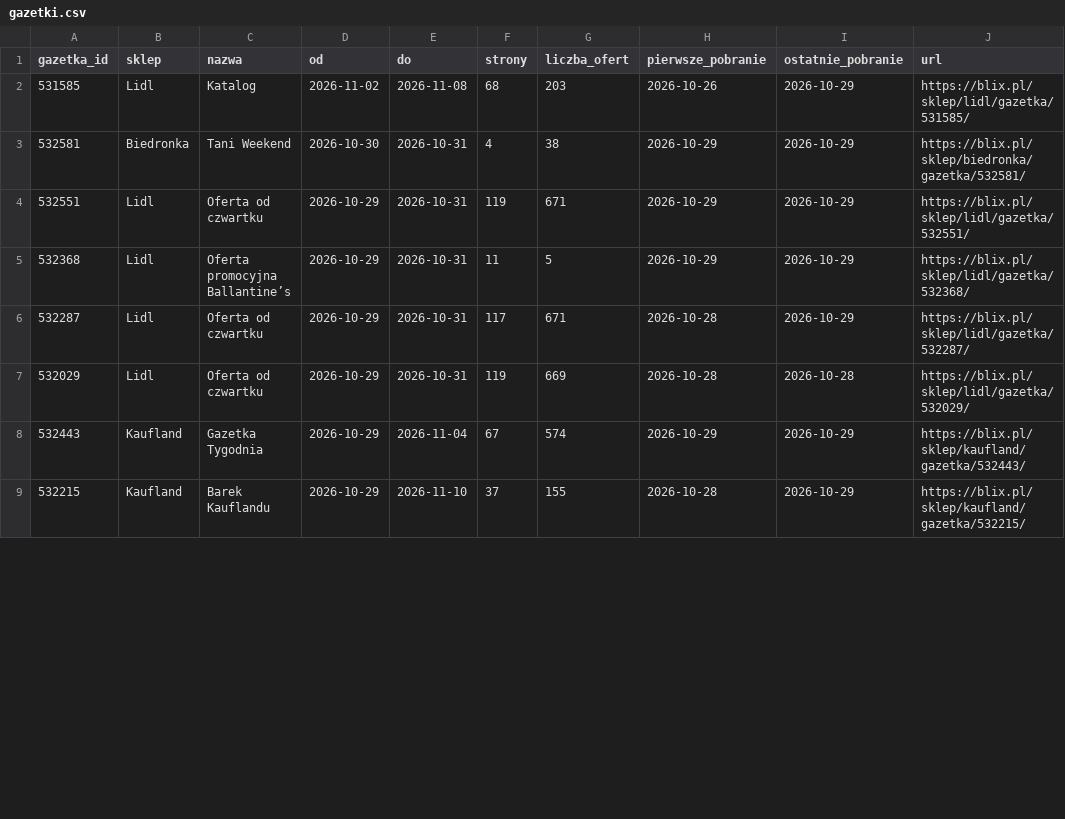
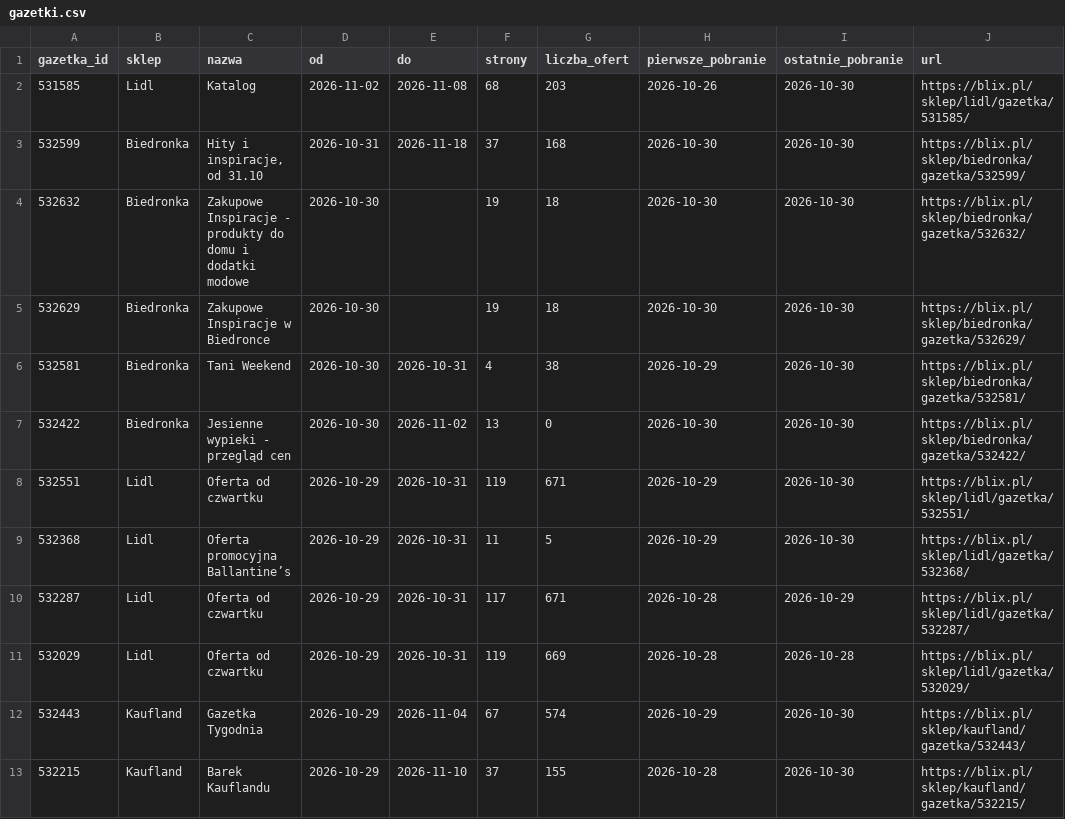
Before and after one commit to LivingMummy/gazetki, a CSV file: data/gazetki.csv, drawn as a sheet; only a part is shown; the diff covers the shown part only.

```diff
--- a/data/gazetki.csv
+++ b/data/gazetki.csv
@@ -1,9 +1,13 @@
 gazetka_id,sklep,nazwa,od,do,strony,liczba_ofert,pierwsze_pobranie,ostatnie_pobranie,url
-531585,Lidl,Katalog,2026-11-02,2026-11-08,68,203,2026-10-26,2026-10-29,https://blix.pl/sklep/lidl/gazetka/531585/
-532581,Biedronka,Tani Weekend,2026-10-30,2026-10-31,4,38,2026-10-29,2026-10-29,https://blix.pl/sklep/biedronka/gazetka/532581/
-532551,Lidl,Oferta od czwartku,2026-10-29,2026-10-31,119,671,2026-10-29,2026-10-29,https://blix.pl/sklep/lidl/gazetka/532551/
-532368,Lidl,Oferta promocyjna Ballantine’s,2026-10-29,2026-10-31,11,5,2026-10-29,2026-10-29,https://blix.pl/sklep/lidl/gazetka/532368/
+531585,Lidl,Katalog,2026-11-02,2026-11-08,68,203,2026-10-26,2026-10-30,https://blix.pl/sklep/lidl/gazetka/531585/
+532599,Biedronka,"Hity i inspiracje, od 31.10",2026-10-31,2026-11-18,37,168,2026-10-30,2026-10-30,https://blix.pl/sklep/biedronka/gazetka/532599/
+532632,Biedronka,Zakupowe Inspiracje - produkty do domu i dodatki modowe,2026-10-30,,19,18,2026-10-30,2026-10-30,https://blix.pl/sklep/biedronka/gazetka/532632/
+532629,Biedronka,Zakupowe Inspiracje w Biedronce,2026-10-30,,19,18,2026-10-30,2026-10-30,https://blix.pl/sklep/biedronka/gazetka/532629/
+532581,Biedronka,Tani Weekend,2026-10-30,2026-10-31,4,38,2026-10-29,2026-10-30,https://blix.pl/sklep/biedronka/gazetka/532581/
+532422,Biedronka,Jesienne wypieki - przegląd cen,2026-10-30,2026-11-02,13,0,2026-10-30,2026-10-30,https://blix.pl/sklep/biedronka/gazetka/532422/
+532551,Lidl,Oferta od czwartku,2026-10-29,2026-10-31,119,671,2026-10-29,2026-10-30,https://blix.pl/sklep/lidl/gazetka/532551/
+532368,Lidl,Oferta promocyjna Ballantine’s,2026-10-29,2026-10-31,11,5,2026-10-29,2026-10-30,https://blix.pl/sklep/lidl/gazetka/532368/
 532287,Lidl,Oferta od czwartku,2026-10-29,2026-10-31,117,671,2026-10-28,2026-10-29,https://blix.pl/sklep/lidl/gazetka/532287/
 532029,Lidl,Oferta od czwartku,2026-10-29,2026-10-31,119,669,2026-10-28,2026-10-28,https://blix.pl/sklep/lidl/gazetka/532029/
-532443,Kaufland,Gazetka Tygodnia,2026-10-29,2026-11-04,67,574,2026-10-29,2026-10-29,https://blix.pl/sklep/kaufland/gazetka/532443/
-532215,Kaufland,Barek Kauflandu,2026-10-29,2026-11-10,37,155,2026-10-28,2026-10-29,https://blix.pl/sklep/kaufland/gazetka/532215/
+532443,Kaufland,Gazetka Tygodnia,2026-10-29,2026-11-04,67,574,2026-10-29,2026-10-30,https://blix.pl/sklep/kaufland/gazetka/532443/
+532215,Kaufland,Barek Kauflandu,2026-10-29,2026-11-10,37,155,2026-10-28,2026-10-30,https://blix.pl/sklep/kaufland/gazetka/532215/
```
Also changed, not shown: 27 edited cells elsewhere in this file, 1 other file.
